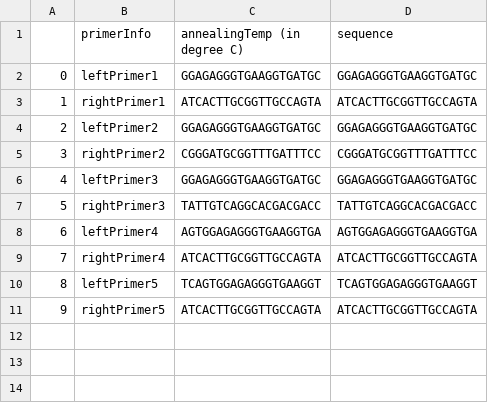
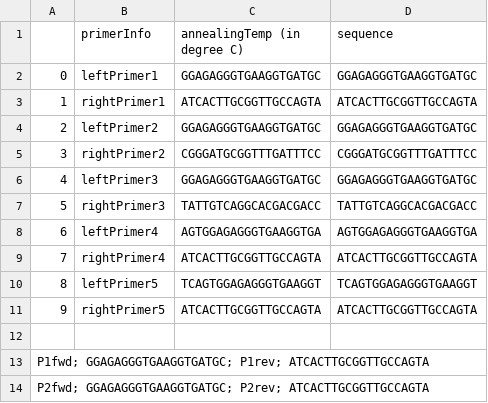
Before and after one commit to tommyfuu/BioFoundry, a CSV file: sampleOutputs/plasmidPrimerInfo.csv, drawn as a sheet; the diff names each change by its address in the sheet, - before the commit and + after, or states it on an @@ line.

```diff
--- a/sampleOutputs/plasmidPrimerInfo.csv
+++ b/sampleOutputs/plasmidPrimerInfo.csv
+row 12: (empty)
+row 13: P1fwd; GGAGAGGGTGAAGGTGATGC; P1rev; ATCACTTGCGGTTGCCAGTA
+row 14: P2fwd; GGAGAGGGTGAAGGTGATGC; P2rev; ATCACTTGCGGTTGCCAGTA
```
Also changed, not shown: 7 other files.
